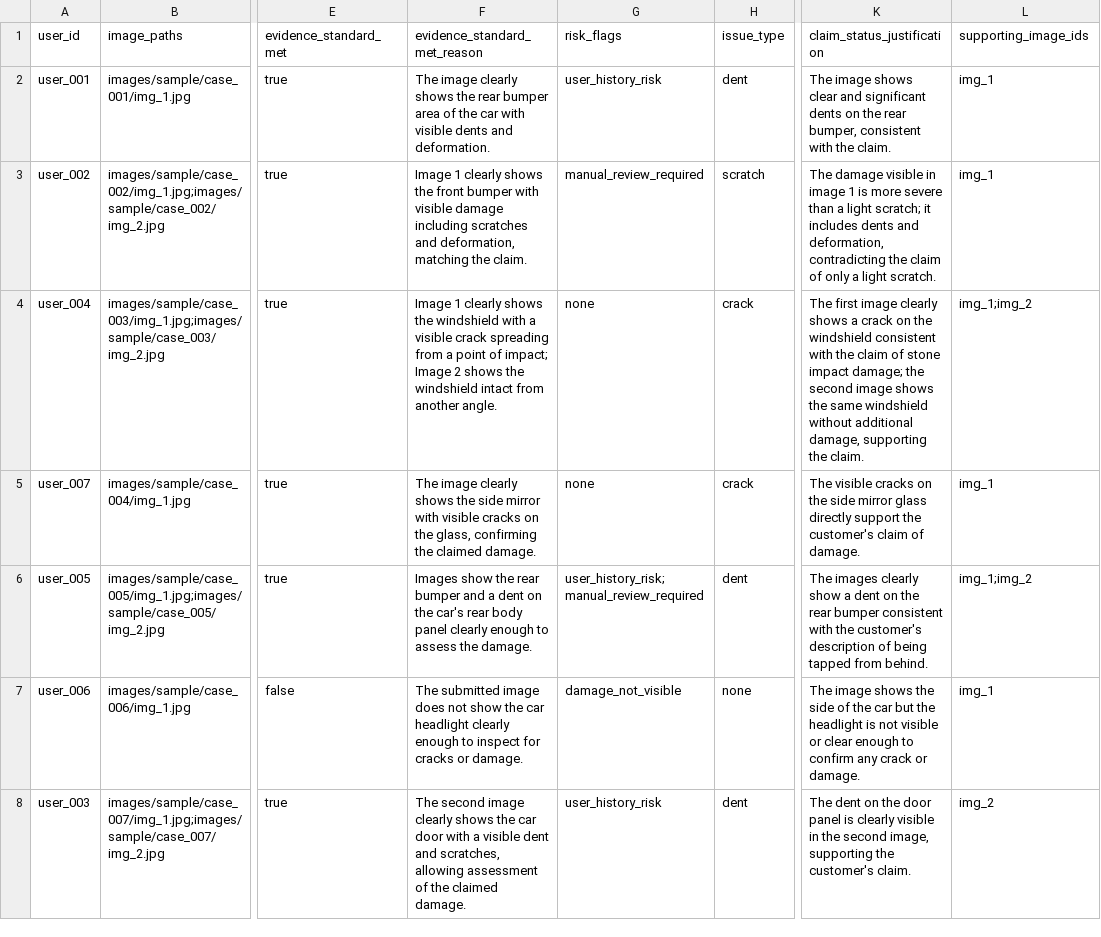
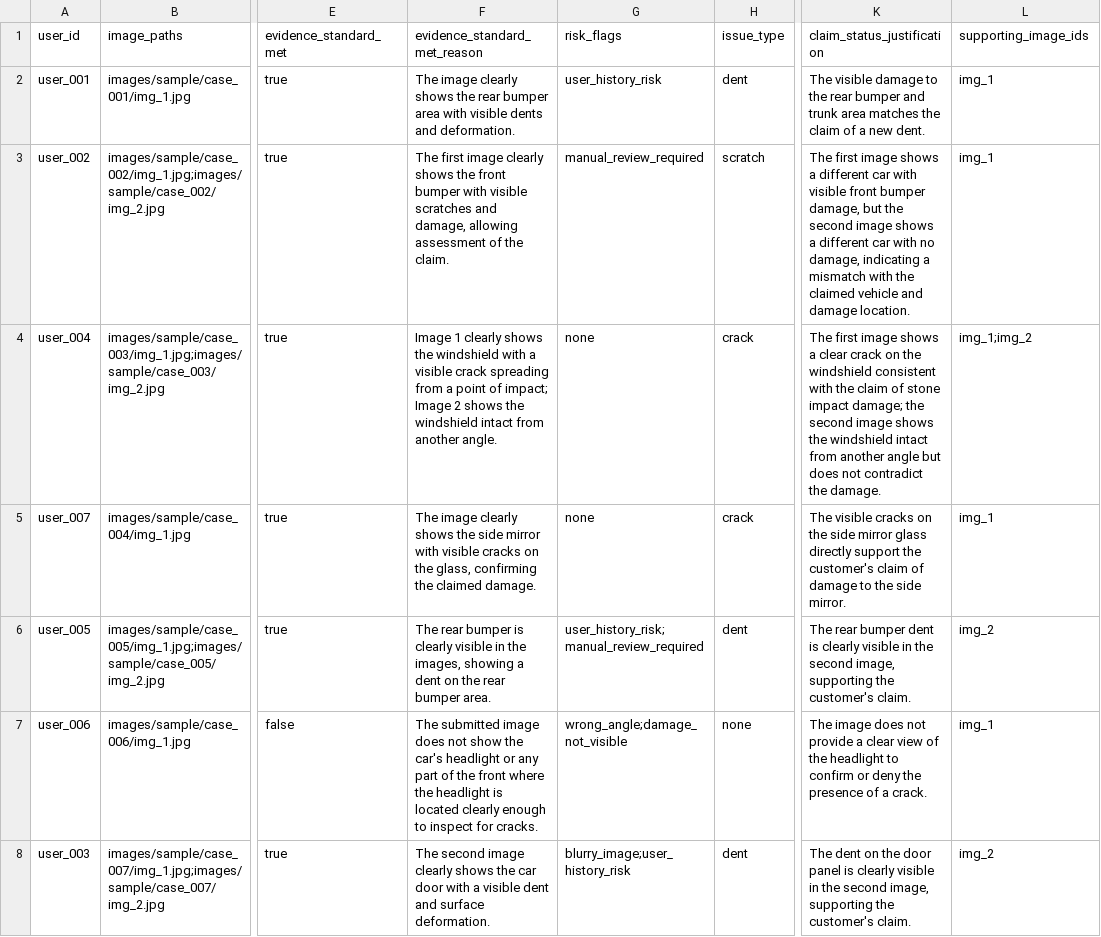
Before and after one commit to johaankjis/hackerrank-orchestrate-june26, a CSV file: code/evaluation/sample_predictions_single_pass.csv, drawn as a sheet; only a part is shown, gaps mark what is left out; the diff covers the shown part only; the diff names each change by its address in the sheet, - before the commit and + after, or states it on an @@ line.

```diff
--- a/code/evaluation/sample_predictions_single_pass.csv
+++ b/code/evaluation/sample_predictions_single_pass.csv
-F2 (evidence_standard_met_reason): …bumper area of the car with visible…
+F2 (evidence_standard_met_reason): …bumper area with visible…
-K2 (claim_status_justification): The image shows clear and significant dents on the rear bumper, consistent with the claim.
+K2 (claim_status_justification): The visible damage to the rear bumper and trunk area matches the claim of a new dent.
-F3 (evidence_standard_met_reason): Image 1 clearly shows the front bumper with visible damage including scratches and deformation, matching the claim.
+F3 (evidence_standard_met_reason): The first image clearly shows the front bumper with visible scratches and damage, allowing assessment of the claim.
-K3 (claim_status_justification): The damage visible in image 1 is more severe than a light scratch; it includes dents and deformation, contradicting the claim of only a light scratch.
+K3 (claim_status_justification): The first image shows a different car with visible front bumper damage, but the second image shows a different car with no damage, indicating a mismatch with the claimed vehicle and damage location.
-K4 (claim_status_justification): …first image clearly shows a crack on the windshield consistent with the claim of stone impact damage; the second image shows the same windshield without additional damage, supporting the claim.
+K4 (claim_status_justification): …first image shows a clear crack on the windshield consistent with the claim of stone impact damage; the second image shows the windshield intact from another angle but does not contradict the damage.
-K5 (claim_status_justification): …claim of damage.
+K5 (claim_status_justification): …claim of damage to the side mirror.
-F6 (evidence_standard_met_reason): Images show the rear bumper and a dent on the car's rear body panel clearly enough to assess the damage.
+F6 (evidence_standard_met_reason): The rear bumper is clearly visible in the images, showing a dent on the rear bumper area.
-K6 (claim_status_justification): The images clearly show a dent on the rear bumper consistent with the customer's description of being tapped from behind.
+K6 (claim_status_justification): The rear bumper dent is clearly visible in the second image, supporting the customer's claim.
-L6 (supporting_image_ids): img_1;img_2
+L6 (supporting_image_ids): img_2
-F7 (evidence_standard_met_reason): …show the car headlight clearly enough to inspect for cracks or damage.
+F7 (evidence_standard_met_reason): …show the car's headlight or any part of the front where the headlight is located clearly enough to inspect for cracks.
-G7 (risk_flags): damage_not_visible
+G7 (risk_flags): wrong_angle;damage_not_visible
-K7 (claim_status_justification): The image shows the side of the car but the headlight is not visible or clear enough to confirm any crack or damage.
+K7 (claim_status_justification): The image does not provide a clear view of the headlight to confirm or deny the presence of a crack.
-F8 (evidence_standard_met_reason): …dent and scratches, allowing assessment of the claimed damage.
+F8 (evidence_standard_met_reason): …dent and surface deformation.
-G8 (risk_flags): user_history_risk
+G8 (risk_flags): blurry_image;user_history_risk
```
Also changed, not shown: 32 edited cells elsewhere in this file, code/evaluation/sample_predictions_two_stage.csv, 5 other files.
